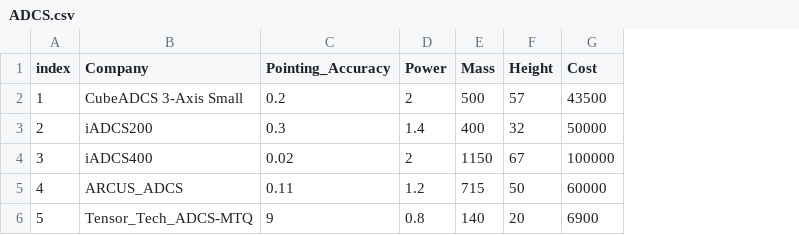
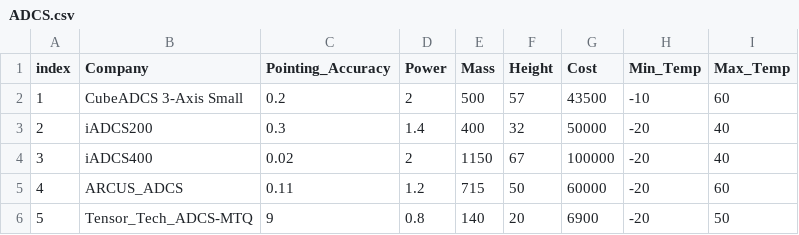
Before and after one commit to nic-orbit/KBE_project, a CSV file: src/cubesat_configurator/data/ADCS.csv, drawn as a sheet; the diff names each change by its address in the sheet, - before the commit and + after, or states it on an @@ line.

```diff
--- a/src/cubesat_configurator/data/ADCS.csv
+++ b/src/cubesat_configurator/data/ADCS.csv
+column H (Min_Temp), rows 2-6: -10 | -20 | -20 | -20 | -20
+column I (Max_Temp), rows 2-6: 60 | 40 | 40 | 60 | 50
```
Also changed, not shown: src/cubesat_configurator/data/Communication_subsystem.csv, 3 other files.
